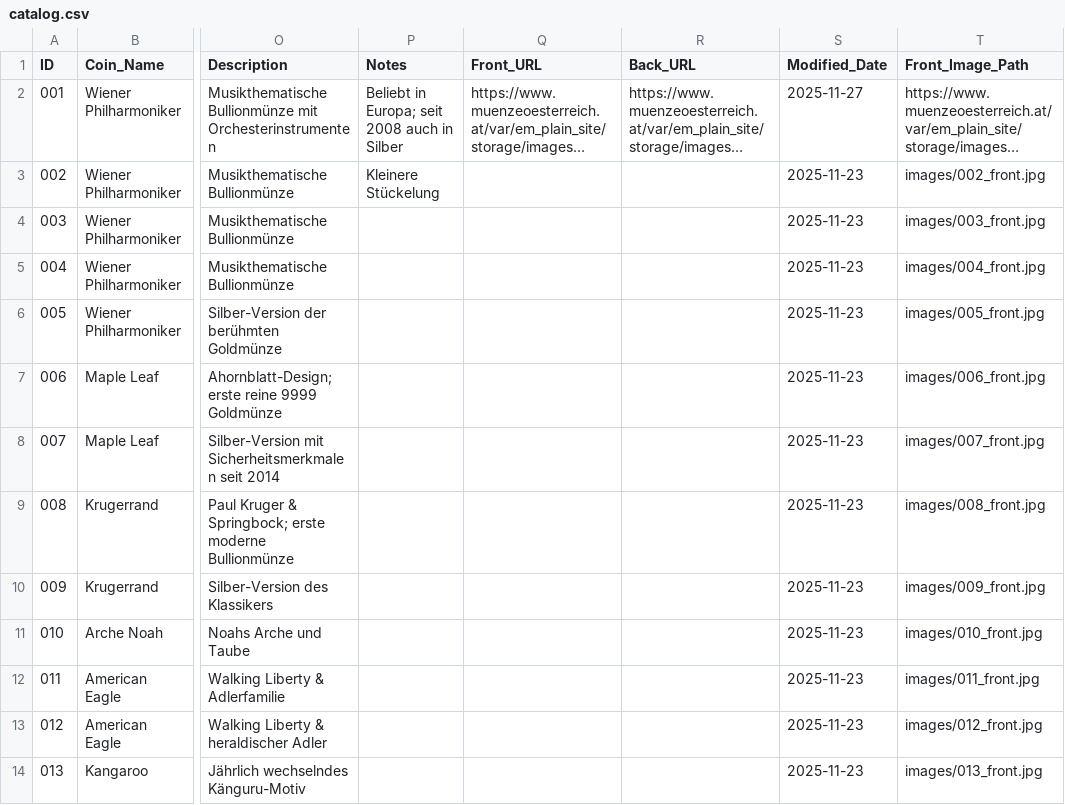
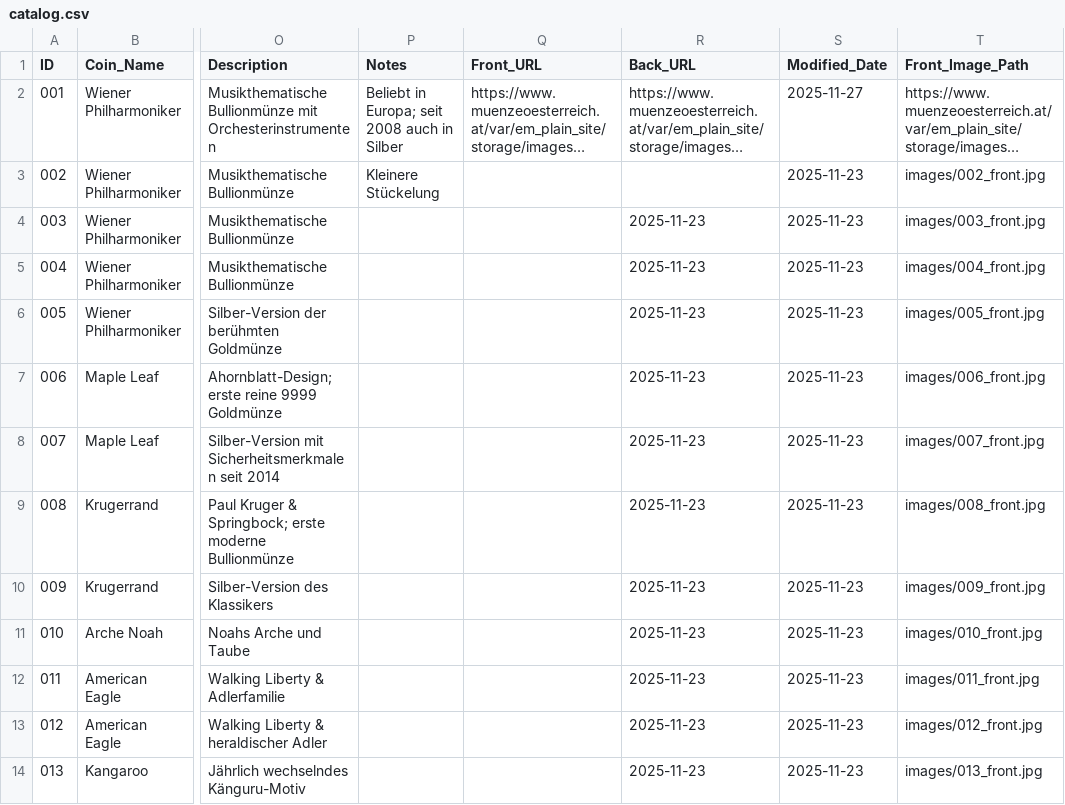
Before and after one commit to jagdhuette/coins-catalogue, a CSV file: data/catalog.csv, drawn as a sheet; only a part is shown, gaps mark what is left out; long unchanged cells end in …; the diff names each change by its address in the sheet, - before the commit and + after, or states it on an @@ line.

Commit message:
Update catalog.csv with new coin entries

```diff
--- a/data/catalog.csv
+++ b/data/catalog.csv
-R4:R14 (Back_URL): (empty)
+R4:R14 (Back_URL): 2025-11-23
```
